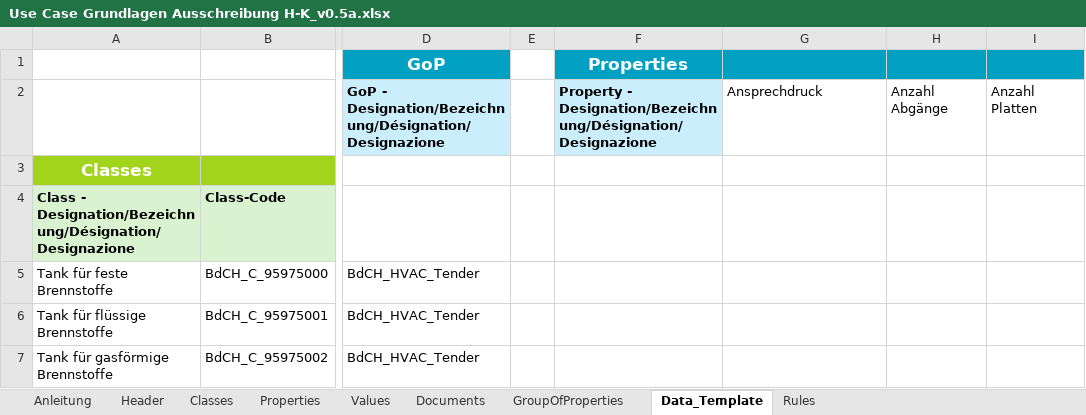
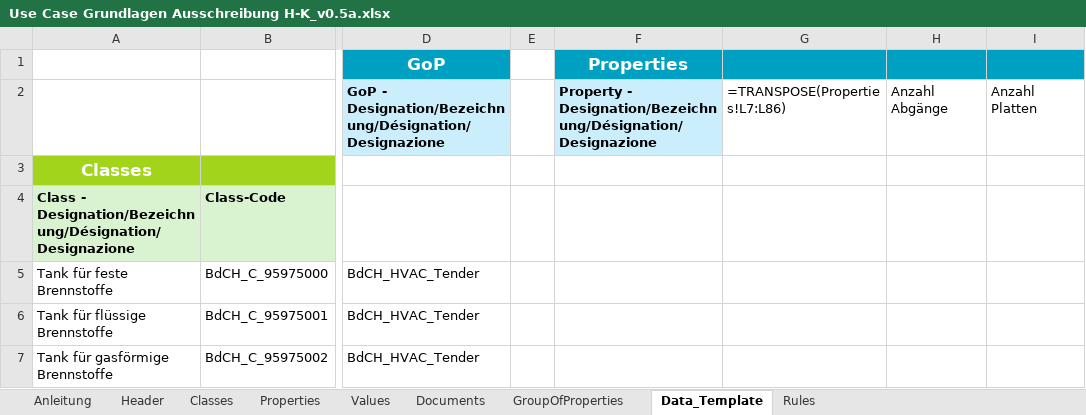
Before and after one commit to KBOB-admin/KBOB-data-dictionary, an Excel workbook: templates/test_files/Use Case Grundlagen Ausschreibung H-K_v0.5a.xlsx, sheet Data_Template, drawn as a sheet; only a part is shown, gaps mark what is left out; values as stored, in another font and other column widths than the file's, no borders; formulas without a stored value are shown as written; the diff names each change by its address in the sheet, - before the commit and + after, or states it on an @@ line.

```diff
--- a/templates/test_files/Use Case Grundlagen Ausschreibung H-K_v0.5a.xlsx (sheet Data_Template)
+++ b/templates/test_files/Use Case Grundlagen Ausschreibung H-K_v0.5a.xlsx (sheet Data_Template)
-G2: Ansprechdruck
+G2: =TRANSPOSE(Properties!L7:L86)
```
Also changed, not shown: sheet Header, sheet Classes, sheet Anleitung, templates/Strukturvorlage_DataDictionary_empty_public_v0.9.5.xlsx, templates/Strukturvorlage_DataDictionary_empty_v1.0.0.xlsx, 8 other files.
